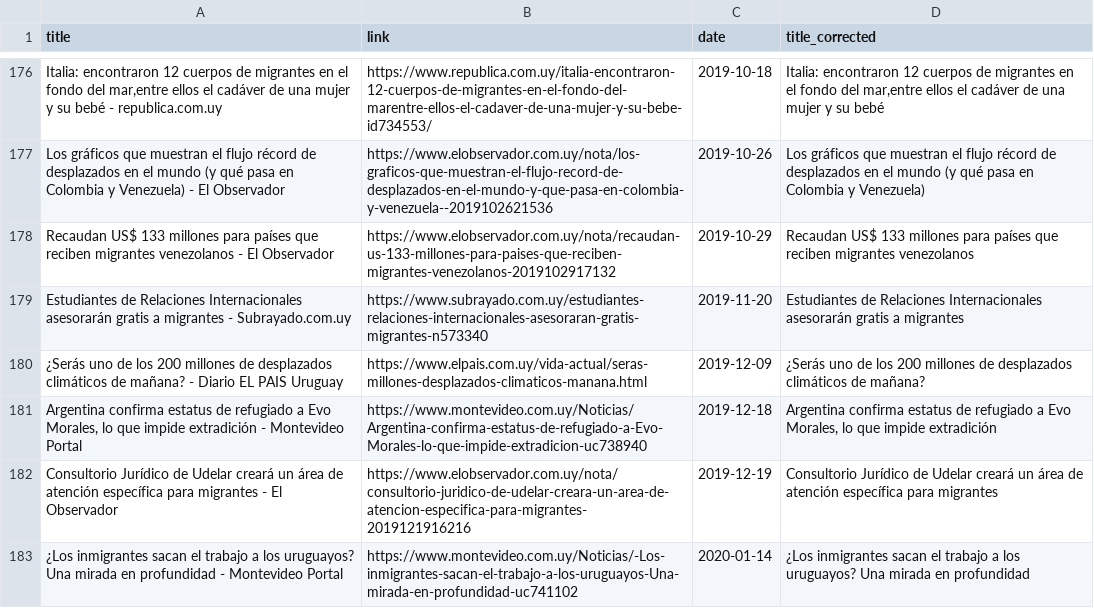
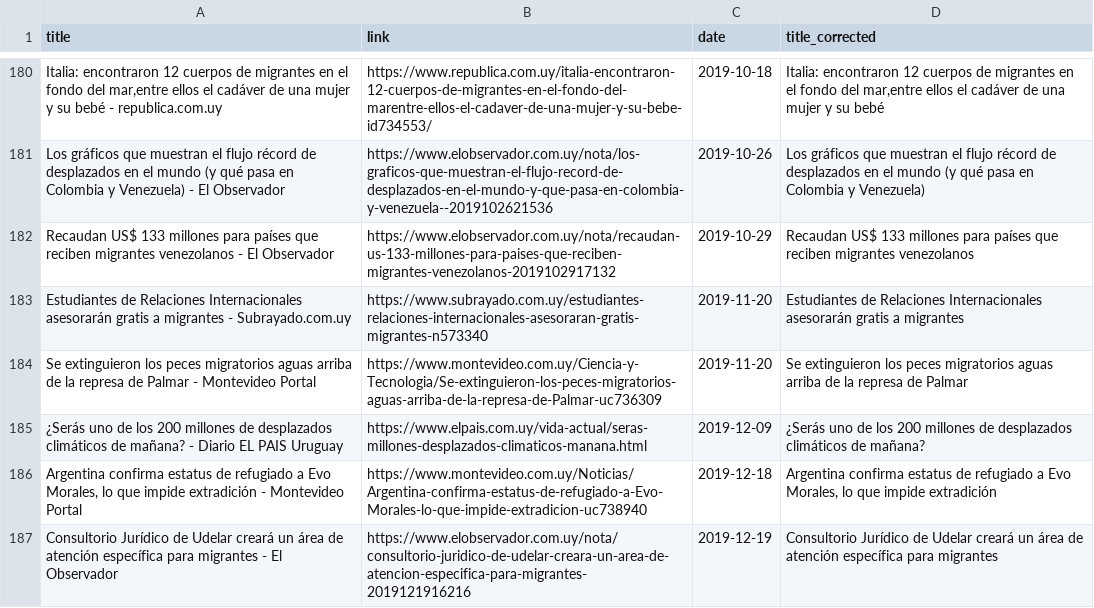
Before and after one commit to emilioesp/gnews_scraper, a CSV file: news_cln/news_uy_cln.csv, drawn as a sheet; only a part is shown, gaps mark what is left out; the shorter side is filled out with more unchanged rows; the diff covers the shown part only; the diff names each change by its address in the sheet, - before the commit and + after, or states it on an @@ line.

```diff
--- a/news_cln/news_uy_cln.csv
+++ b/news_cln/news_uy_cln.csv
+row 184: Se extinguieron los peces migratorios aguas arriba de la represa de Palmar - Montevideo Portal | https://www.montevideo.com.uy/Ciencia-y-Tecnologia/Se-extinguieron-los-peces-migratorios-aguas-arriba-de-la-represa-de-Palmar-uc736309 | 2019-11-20 | Se extinguieron los peces migratorios aguas arriba de la represa de Palmar
```
Also changed, not shown: 12 added rows elsewhere in this file, news_cln/news_ar_cln.csv, news_cln/news_jm_cln.csv, 39 other files.
